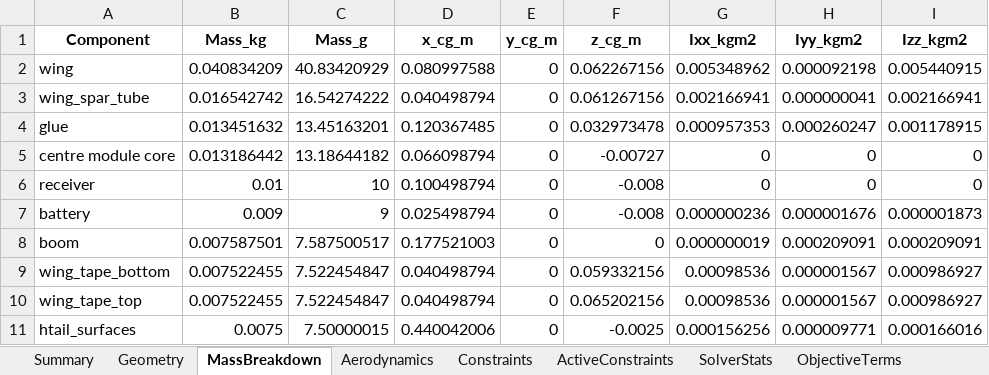
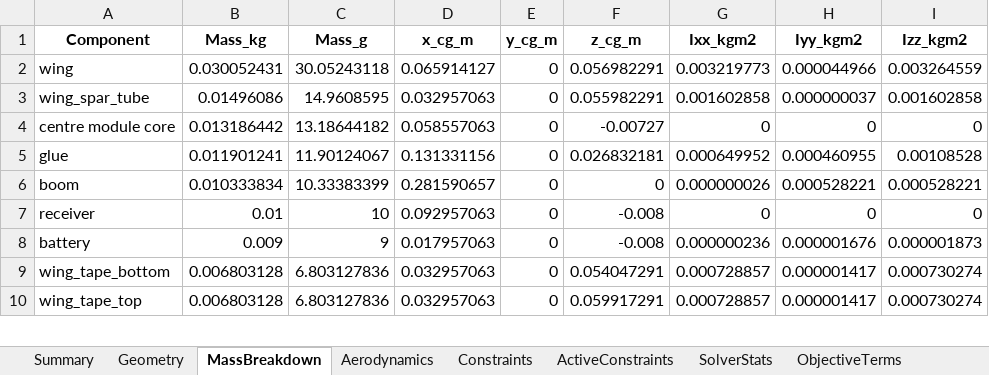
Before and after one commit to GH-X-ST/Nausicaa, an Excel workbook: 02_Glider_Design/C_results/nausicaa_results.xlsx, sheet MassBreakdown, drawn as a sheet; only a part is shown; values as stored, in another font and other column widths than the file's, no borders; removed rows and columns are numbered as before the commit, all else as after; the diff covers the shown part only; the diff names each change by its address in the sheet, - before the commit and + after, or states it on an @@ line.

```diff
--- a/02_Glider_Design/C_results/nausicaa_results.xlsx (sheet MassBreakdown)
+++ b/02_Glider_Design/C_results/nausicaa_results.xlsx (sheet MassBreakdown)
-B2 (Mass_kg): 0.040834209
+B2 (Mass_kg): 0.030052431
-C2 (Mass_g): 40.83420929
+C2 (Mass_g): 30.05243118
-D2 (x_cg_m): 0.080997588
+D2 (x_cg_m): 0.065914127
-F2 (z_cg_m): 0.062267156
+F2 (z_cg_m): 0.056982291
-G2 (Ixx_kgm2): 0.005348962
+G2 (Ixx_kgm2): 0.003219773
-H2 (Iyy_kgm2): 0.000092198
+H2 (Iyy_kgm2): 0.000044966
-I2 (Izz_kgm2): 0.005440915
+I2 (Izz_kgm2): 0.003264559
-B3 (Mass_kg): 0.016542742
+B3 (Mass_kg): 0.01496086
-C3 (Mass_g): 16.54274222
+C3 (Mass_g): 14.9608595
-D3 (x_cg_m): 0.040498794
+D3 (x_cg_m): 0.032957063
-F3 (z_cg_m): 0.061267156
+F3 (z_cg_m): 0.055982291
-G3 (Ixx_kgm2): 0.002166941
+G3 (Ixx_kgm2): 0.001602858
-H3 (Iyy_kgm2): 0.000000041
+H3 (Iyy_kgm2): 0.000000037
-I3 (Izz_kgm2): 0.002166941
+I3 (Izz_kgm2): 0.001602858
-row 4: glue | 0.013451632 | 13.45163201 | 0.120367485 | 0 | 0.032973478 | 0.000957353 | 0.000260247 | 0.001178915
-D4 (x_cg_m): 0.066098794
+D4 (x_cg_m): 0.058557063
+row 5: glue | 0.011901241 | 11.90124067 | 0.131331156 | 0 | 0.026832181 | 0.000649952 | 0.000460955 | 0.00108528
+row 6: boom | 0.010333834 | 10.33383399 | 0.281590657 | 0 | 0 | 0.000000026 | 0.000528221 | 0.000528221
-D7 (x_cg_m): 0.100498794
+D7 (x_cg_m): 0.092957063
-D8 (x_cg_m): 0.025498794
+D8 (x_cg_m): 0.017957063
-row 8: boom | 0.007587501 | 7.587500517 | 0.177521003 | 0 | 0 | 0.000000019 | 0.000209091 | 0.000209091
-B9:B10 (Mass_kg): 0.007522455
+B9:B10 (Mass_kg): 0.006803128
-C9:C10 (Mass_g): 7.522454847
+C9:C10 (Mass_g): 6.803127836
-D9:D10 (x_cg_m): 0.040498794
+D9:D10 (x_cg_m): 0.032957063
-F9 (z_cg_m): 0.059332156
+F9 (z_cg_m): 0.054047291
-G9:G10 (Ixx_kgm2): 0.00098536
+G9:G10 (Ixx_kgm2): 0.000728857
-H9:H10 (Iyy_kgm2): 0.000001567
+H9:H10 (Iyy_kgm2): 0.000001417
-I9:I10 (Izz_kgm2): 0.000986927
+I9:I10 (Izz_kgm2): 0.000730274
-F10 (z_cg_m): 0.065202156
+F10 (z_cg_m): 0.059917291
-row 11: htail_surfaces | 0.0075 | 7.50000015 | 0.440042006 | 0 | -0.0025 | 0.000156256 | 0.000009771 | 0.000166016
```
Also changed, not shown: 3 added rows, 2 removed rows and 32 edited cells elsewhere in this sheet, sheet SolverStats, sheet Constraints, sheet Summary, sheet Aerodynamics, sheet ActiveConstraints, sheet DesignVarBounds, 3 more sheets, 6 other files.
